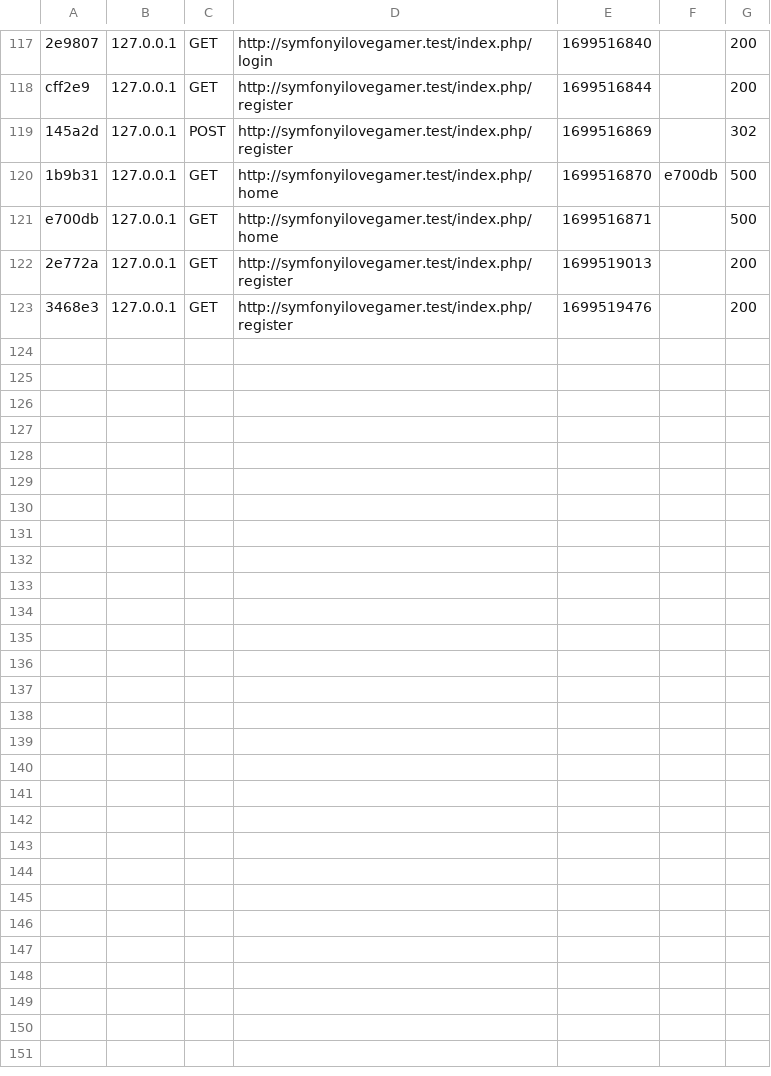
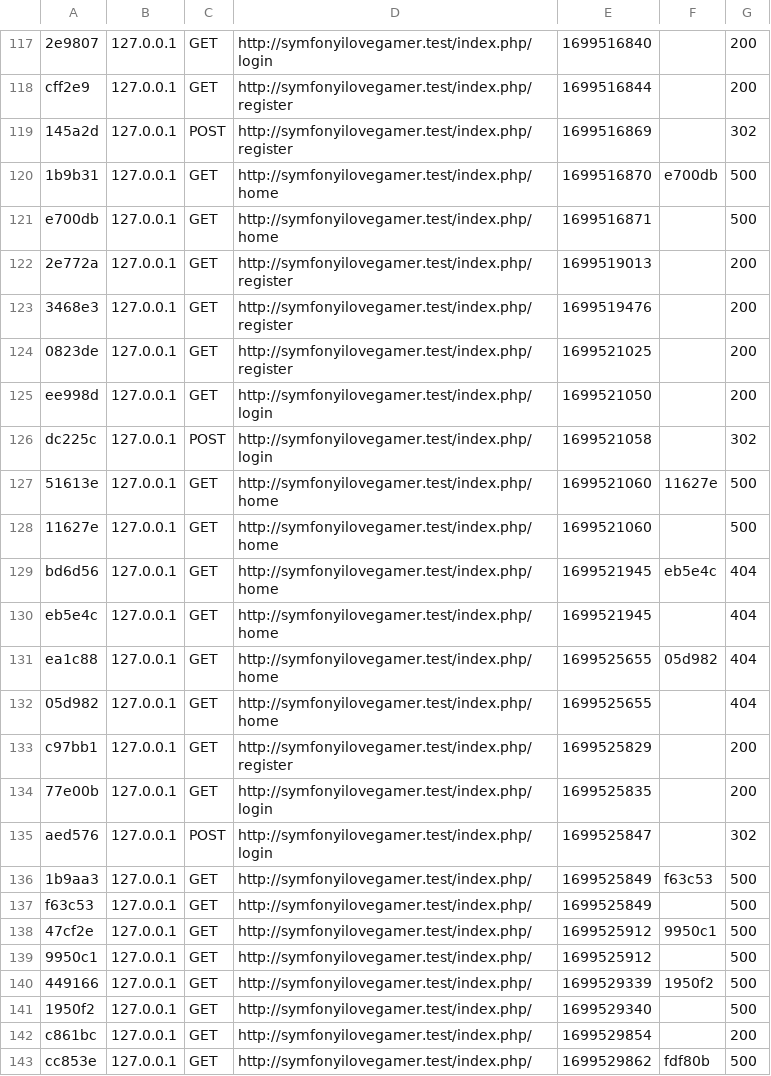
Before and after one commit to RudyTrouillet/SymfonyILoveGamer, a CSV file: var/cache/dev/profiler/index.csv, drawn as a sheet; only a part is shown, gaps mark what is left out; the diff covers the shown part only; the diff names each change by its address in the sheet, - before the commit and + after, or states it on an @@ line.

```diff
--- a/var/cache/dev/profiler/index.csv
+++ b/var/cache/dev/profiler/index.csv
+row 124: 0823de | 127.0.0.1 | GET | http://symfonyilovegamer.test/index.php/register | 1699521025 |  | 200
+row 125: ee998d | 127.0.0.1 | GET | http://symfonyilovegamer.test/index.php/login | 1699521050 |  | 200
+row 126: dc225c | 127.0.0.1 | POST | http://symfonyilovegamer.test/index.php/login | 1699521058 |  | 302
+row 127: 51613e | 127.0.0.1 | GET | http://symfonyilovegamer.test/index.php/home | 1699521060 | 11627e | 500
+row 128: 11627e | 127.0.0.1 | GET | http://symfonyilovegamer.test/index.php/home | 1699521060 |  | 500
+row 129: bd6d56 | 127.0.0.1 | GET | http://symfonyilovegamer.test/index.php/home | 1699521945 | eb5e4c | 404
+row 130: eb5e4c | 127.0.0.1 | GET | http://symfonyilovegamer.test/index.php/home | 1699521945 |  | 404
+row 131: ea1c88 | 127.0.0.1 | GET | http://symfonyilovegamer.test/index.php/home | 1699525655 | 05d982 | 404
+row 132: 05d982 | 127.0.0.1 | GET | http://symfonyilovegamer.test/index.php/home | 1699525655 |  | 404
+row 133: c97bb1 | 127.0.0.1 | GET | http://symfonyilovegamer.test/index.php/register | 1699525829 |  | 200
+row 134: 77e00b | 127.0.0.1 | GET | http://symfonyilovegamer.test/index.php/login | 1699525835 |  | 200
+row 135: aed576 | 127.0.0.1 | POST | http://symfonyilovegamer.test/index.php/login | 1699525847 |  | 302
+row 136: 1b9aa3 | 127.0.0.1 | GET | http://symfonyilovegamer.test/index.php/ | 1699525849 | f63c53 | 500
+row 137: f63c53 | 127.0.0.1 | GET | http://symfonyilovegamer.test/index.php/ | 1699525849 |  | 500
+row 138: 47cf2e | 127.0.0.1 | GET | http://symfonyilovegamer.test/index.php/ | 1699525912 | 9950c1 | 500
+row 139: 9950c1 | 127.0.0.1 | GET | http://symfonyilovegamer.test/index.php/ | 1699525912 |  | 500
+row 140: 449166 | 127.0.0.1 | GET | http://symfonyilovegamer.test/index.php/ | 1699529339 | 1950f2 | 500
+row 141: 1950f2 | 127.0.0.1 | GET | http://symfonyilovegamer.test/index.php/ | 1699529340 |  | 500
+row 142: c861bc | 127.0.0.1 | GET | http://symfonyilovegamer.test/index.php/ | 1699529854 |  | 200
+row 143: cc853e | 127.0.0.1 | GET | http://symfonyilovegamer.test/index.php/ | 1699529862 | fdf80b | 500
```
Also changed, not shown: 11 added rows elsewhere in this file, 41 other files.
